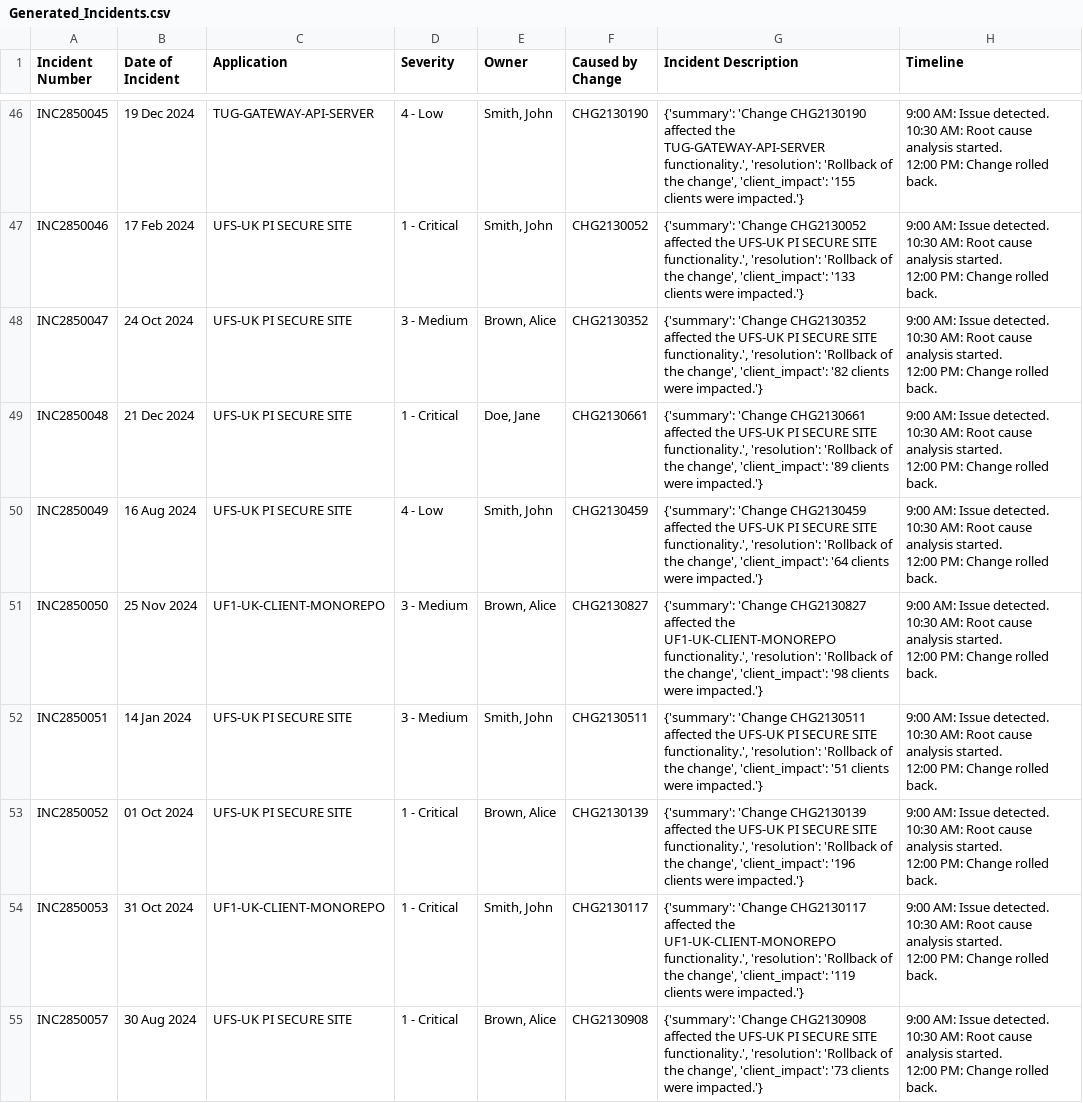
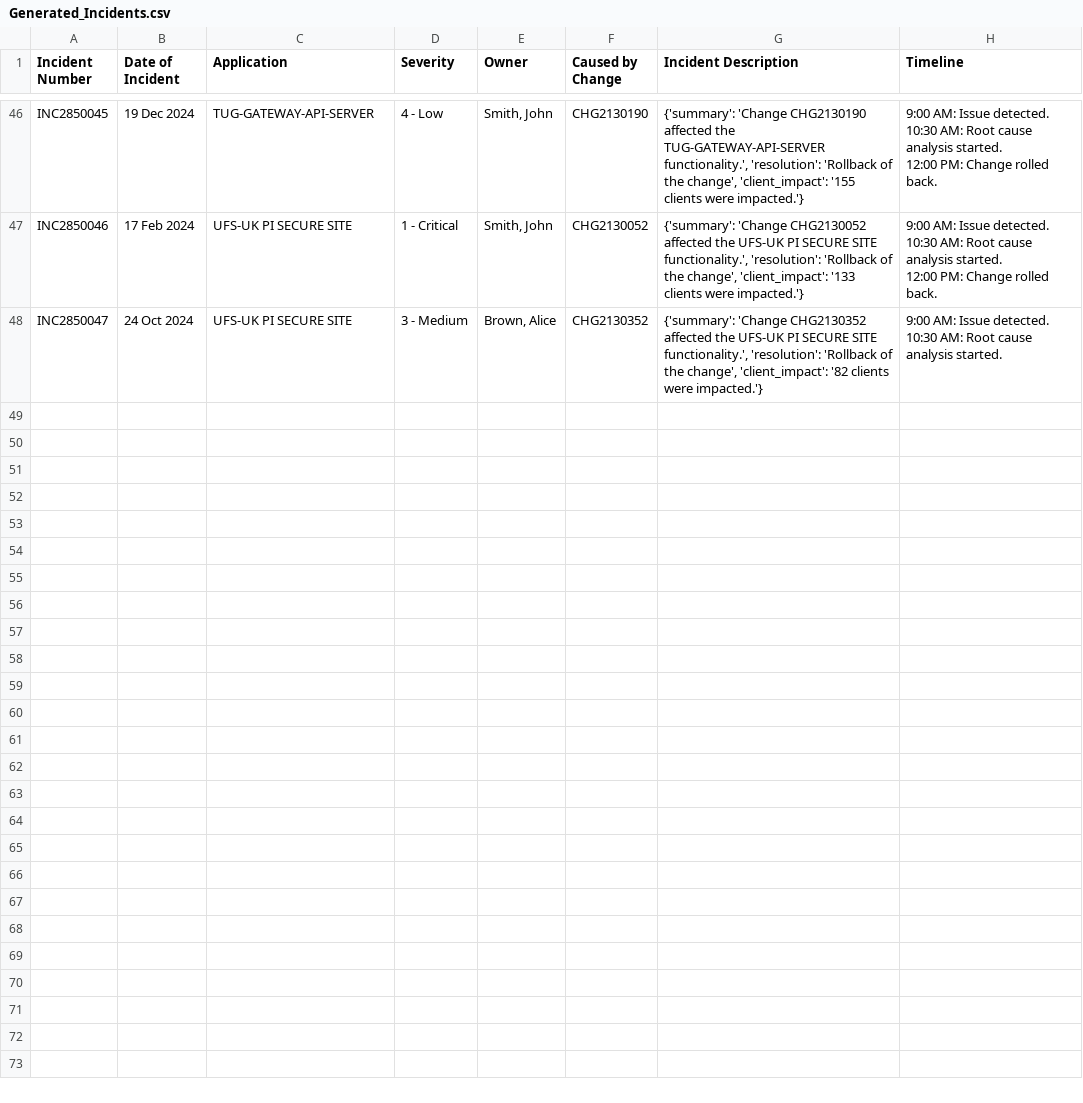
Before and after one commit to Naim08/IncidentDemo2, a CSV file: Generated_Incidents.csv, drawn as a sheet; only a part is shown, gaps mark what is left out.

Commit message:
Update Generated_Incidents.csv

```diff
--- a/Generated_Incidents.csv
+++ b/Generated_Incidents.csv
@@ -139,25 +139,4 @@ INC2850046,17 Feb 2024,UFS-UK PI SECURE SITE,1 - Critical,"Smith, John",CHG21300
 12:00 PM: Change rolled back."
-INC2850047,24 Oct 2024,UFS-UK PI SECURE SITE,3 - Medium,"Brown, Alice",CHG2130352,"{'summary': 'Change CHG2130352 affected the UFS-UK PI SECURE SITE functionality.', 'resolution': 'Rollback of the change', 'client_impact': '82 clients were impacted.'}","9:00 AM: Issue detected.
-10:30 AM: Root cause analysis started.
-12:00 PM: Change rolled back."
-INC2850048,21 Dec 2024,UFS-UK PI SECURE SITE,1 - Critical,"Doe, Jane",CHG2130661,"{'summary': 'Change CHG2130661 affected the UFS-UK PI SECURE SITE functionality.', 'resolution': 'Rollback of the change', 'client_impact': '89 clients were impacted.'}","9:00 AM: Issue detected.
-10:30 AM: Root cause analysis started.
-12:00 PM: Change rolled back."
-INC2850049,16 Aug 2024,UFS-UK PI SECURE SITE,4 - Low,"Smith, John",CHG2130459,"{'summary': 'Change CHG2130459 affected the UFS-UK PI SECURE SITE functionality.', 'resolution': 'Rollback of the change', 'client_impact': '64 clients were impacted.'}","9:00 AM: Issue detected.
-10:30 AM: Root cause analysis started.
-12:00 PM: Change rolled back."
-INC2850050,25 Nov 2024,UF1-UK-CLIENT-MONOREPO,3 - Medium,"Brown, Alice",CHG2130827,"{'summary': 'Change CHG2130827 affected the UF1-UK-CLIENT-MONOREPO functionality.', 'resolution': 'Rollback of the change', 'client_impact': '98 clients were impacted.'}","9:00 AM: Issue detected.
-10:30 AM: Root cause analysis started.
-12:00 PM: Change rolled back."
-INC2850051,14 Jan 2024,UFS-UK PI SECURE SITE,3 - Medium,"Smith, John",CHG2130511,"{'summary': 'Change CHG2130511 affected the UFS-UK PI SECURE SITE functionality.', 'resolution': 'Rollback of the change', 'client_impact': '51 clients were impacted.'}","9:00 AM: Issue detected.
-10:30 AM: Root cause analysis started.
-12:00 PM: Change rolled back."
-INC2850052,01 Oct 2024,UFS-UK PI SECURE SITE,1 - Critical,"Brown, Alice",CHG2130139,"{'summary': 'Change CHG2130139 affected the UFS-UK PI SECURE SITE functionality.', 'resolution': 'Rollback of the change', 'client_impact': '196 clients were impacted.'}","9:00 AM: Issue detected.
-10:30 AM: Root cause analysis started.
-12:00 PM: Change rolled back."
-INC2850053,31 Oct 2024,UF1-UK-CLIENT-MONOREPO,1 - Critical,"Smith, John",CHG2130117,"{'summary': 'Change CHG2130117 affected the UF1-UK-CLIENT-MONOREPO functionality.', 'resolution': 'Rollback of the change', 'client_impact': '119 clients were impacted.'}","9:00 AM: Issue detected.
-10:30 AM: Root cause analysis started.
-12:00 PM: Change rolled back."
-INC2850057,30 Aug 2024,UFS-UK PI SECURE SITE,1 - Critical,"Brown, Alice",CHG2130908,"{'summary': 'Change CHG2130908 affected the UFS-UK PI SECURE SITE functionality.', 'resolution': 'Rollback of the change', 'client_impact': '73 clients were impacted.'}","9:00 AM: Issue detected.
-10:30 AM: Root cause analysis started.
-12:00 PM: Change rolled back."
+INC2850047,24 Oct 2024,UFS-UK PI SECURE SITE,3 - Medium,"Brown, Alice",CHG2130352,"{'summary': 'Change CHG2130352 affected the UFS-UK PI SECURE SITE functionality.', 'resolution': 'Rollback of the change', 'client_impact': '82 clients were impacted.'}","9:00 AM: Issue detected.
+10:30 AM: Root cause analysis started.
+
```
